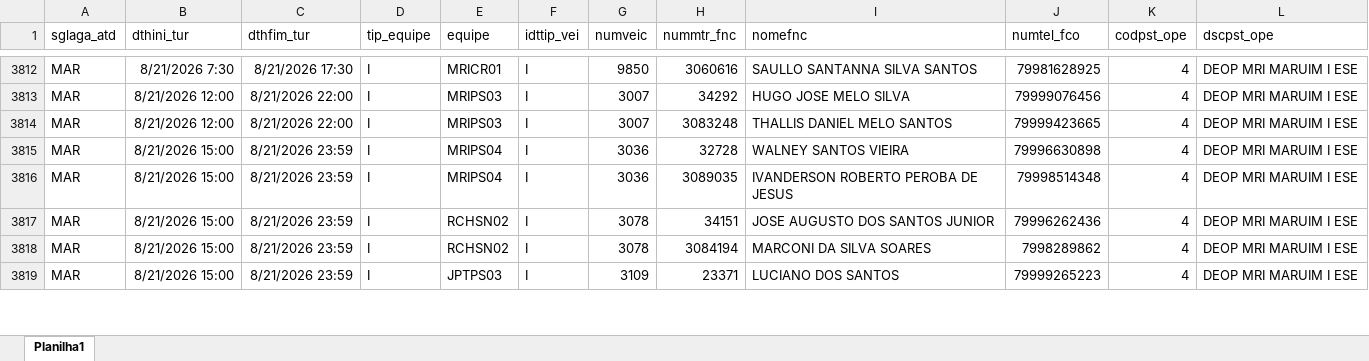
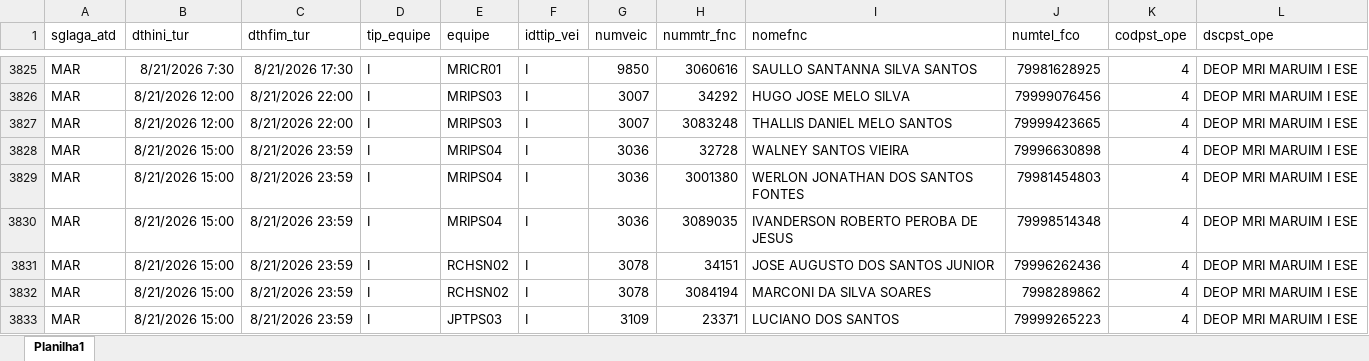
Before and after one commit to AndreFelix-ia/Report-de-Equipes-COEC, an Excel workbook: dados/equipes.xlsx, sheet Planilha1, drawn as a sheet; only a part is shown, gaps mark what is left out; values as stored, in another font and other column widths than the file's, no borders; the diff covers the shown part only; the diff names each change by its address in the sheet, - before the commit and + after, or states it on an @@ line.

```diff
--- a/dados/equipes.xlsx (sheet Planilha1)
+++ b/dados/equipes.xlsx (sheet Planilha1)
+row 3829: MAR | 8/21/2026 15:00 | 8/21/2026 23:59 | I | MRIPS04 | I | 3036 | 3001380 | WERLON JONATHAN DOS SANTOS FONTES | 79981454803 | 4 | DEOP MRI MARUIM I ESE
```
Also changed, not shown: 22 added rows, 5 removed rows and 23 edited cells elsewhere in this sheet.
